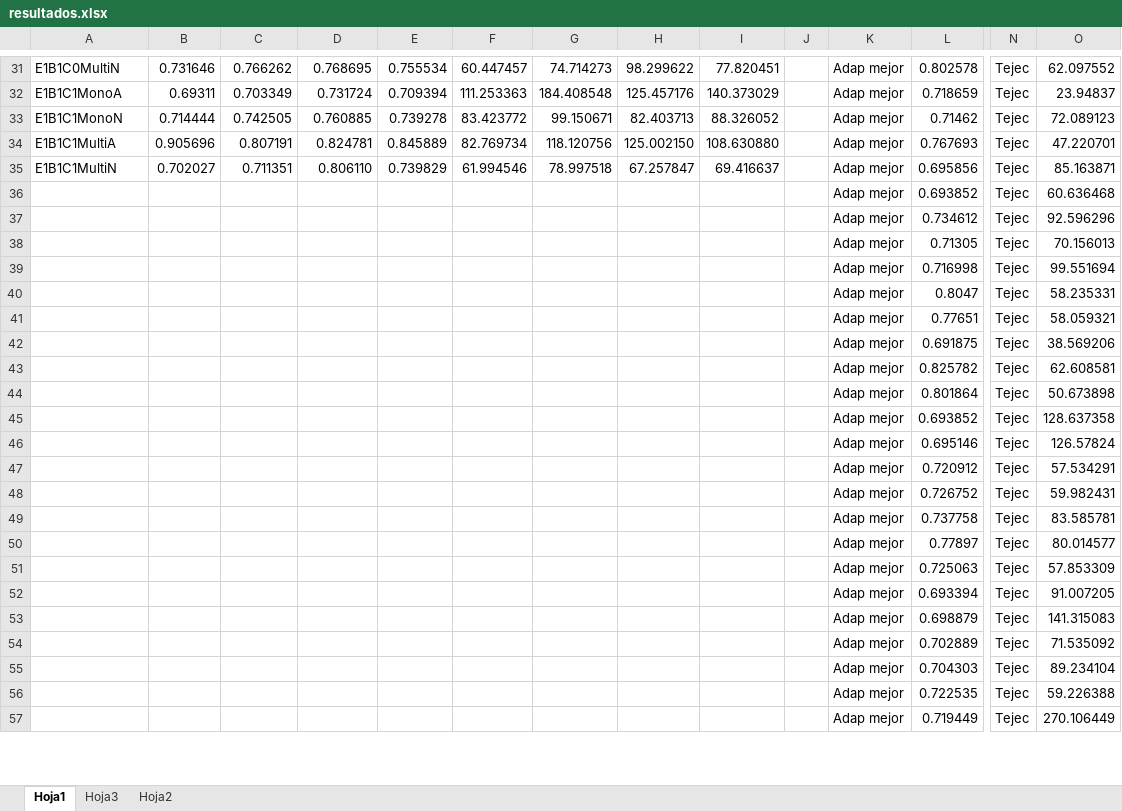
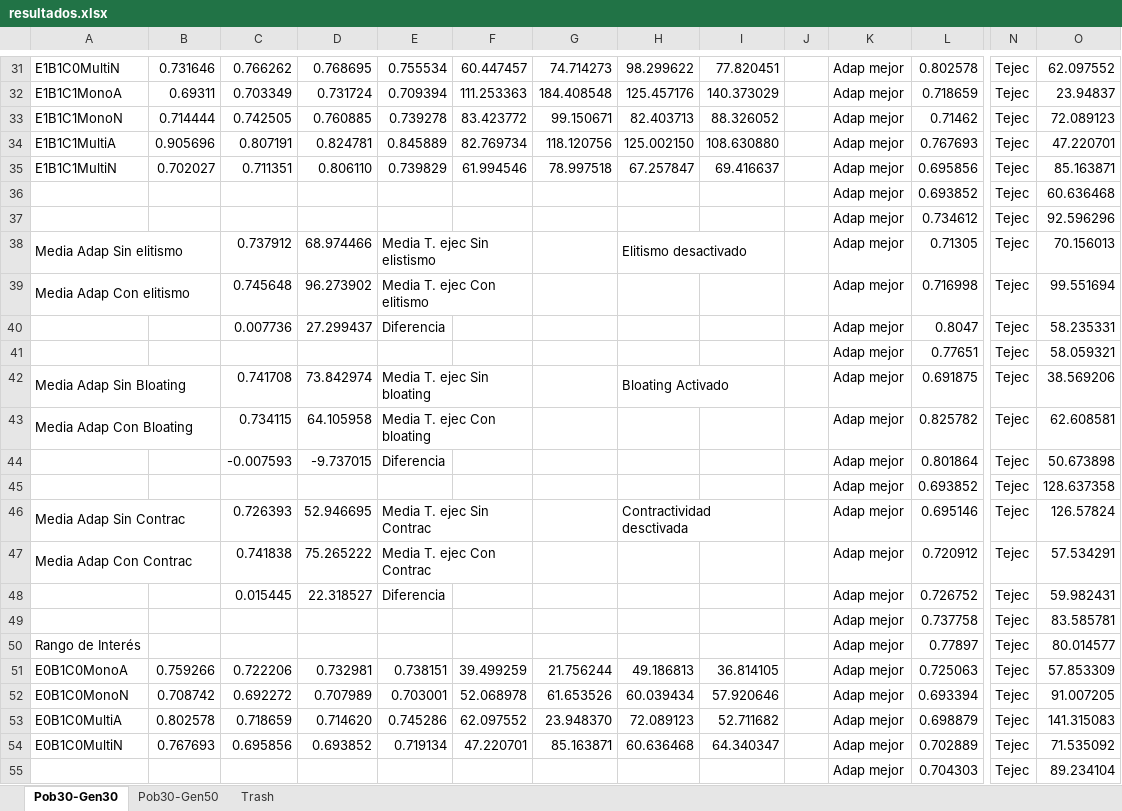
Before and after one commit to samus24/GeneticGame, an Excel workbook: AG/AG/testbench/resultados.xlsx, sheet Pob30-Gen30, drawn as a sheet; only a part is shown, gaps mark what is left out; values as stored, in another font and other column widths than the file's, no cell formats; charts and pictures not drawn; removed rows and columns are numbered as before the commit, all else as after; rows hold the shown columns only; the diff covers the shown part only; the diff names each change by its address in the sheet, - before the commit and + after, or states it on an @@ line.

```diff
--- a/AG/AG/testbench/resultados.xlsx (sheet Pob30-Gen30)
+++ b/AG/AG/testbench/resultados.xlsx (sheet Pob30-Gen30)
-sheet tab: Hoja1
+sheet tab: Pob30-Gen30
-sheet tab: Hoja3
+sheet tab: Pob30-Gen50
-sheet tab: Hoja2
+sheet tab: Trash
-row 38:  |  |  |  |  |  |  |  |  |  | Adap mejor | 0.71305 | Tejec | 70.156013
-row 39:  |  |  |  |  |  |  |  |  |  | Adap mejor | 0.716998 | Tejec | 99.551694
+row 38: Media Adap Sin elitismo |  | 0.737912 | 68.974466 | Media T. ejec Sin elistismo |  |  | Elitismo desactivado |  |  | Adap mejor | 0.71305 | Tejec | 70.156013
+row 39: Media Adap Con elitismo |  | 0.745648 | 96.273902 | Media T. ejec Con elitismo |  |  |  |  |  | Adap mejor | 0.716998 | Tejec | 99.551694
-C40: (empty)
+C40: 0.007736
-D40: (empty)
+D40: 27.299437
-E40: (empty)
+E40: Diferencia
-row 42:  |  |  |  |  |  |  |  |  |  | Adap mejor | 0.691875 | Tejec | 38.569206
-row 43:  |  |  |  |  |  |  |  |  |  | Adap mejor | 0.825782 | Tejec | 62.608581
+row 42: Media Adap Sin Bloating |  | 0.741708 | 73.842974 | Media T. ejec Sin bloating |  |  | Bloating Activado |  |  | Adap mejor | 0.691875 | Tejec | 38.569206
+row 43: Media Adap Con Bloating |  | 0.734115 | 64.105958 | Media T. ejec Con bloating |  |  |  |  |  | Adap mejor | 0.825782 | Tejec | 62.608581
-C44: (empty)
+C44: -0.007593
-D44: (empty)
+D44: -9.737015
-E44: (empty)
+E44: Diferencia
-row 46:  |  |  |  |  |  |  |  |  |  | Adap mejor | 0.695146 | Tejec | 126.57824
-row 47:  |  |  |  |  |  |  |  |  |  | Adap mejor | 0.720912 | Tejec | 57.534291
+row 46: Media Adap Sin Contrac |  | 0.726393 | 52.946695 | Media T. ejec Sin Contrac |  |  | Contractividad desctivada |  |  | Adap mejor | 0.695146 | Tejec | 126.57824
+row 47: Media Adap Con Contrac |  | 0.741838 | 75.265222 | Media T. ejec Con Contrac |  |  |  |  |  | Adap mejor | 0.720912 | Tejec | 57.534291
-C48: (empty)
+C48: 0.015445
-D48: (empty)
+D48: 22.318527
-E48: (empty)
+E48: Diferencia
-A50: (empty)
+A50: Rango de Interés
-row 51:  |  |  |  |  |  |  |  |  |  | Adap mejor | 0.725063 | Tejec | 57.853309
-row 52:  |  |  |  |  |  |  |  |  |  | Adap mejor | 0.693394 | Tejec | 91.007205
-row 53:  |  |  |  |  |  |  |  |  |  | Adap mejor | 0.698879 | Tejec | 141.315083
-row 54:  |  |  |  |  |  |  |  |  |  | Adap mejor | 0.702889 | Tejec | 71.535092
+row 51: E0B1C0MonoA | 0.759266 | 0.722206 | 0.732981 | 0.738151 | 39.499259 | 21.756244 | 49.186813 | 36.814105 |  | Adap mejor | 0.725063 | Tejec | 57.853309
+row 52: E0B1C0MonoN | 0.708742 | 0.692272 | 0.707989 | 0.703001 | 52.068978 | 61.653526 | 60.039434 | 57.920646 |  | Adap mejor | 0.693394 | Tejec | 91.007205
+row 53: E0B1C0MultiA | 0.802578 | 0.718659 | 0.714620 | 0.745286 | 62.097552 | 23.948370 | 72.089123 | 52.711682 |  | Adap mejor | 0.698879 | Tejec | 141.315083
+row 54: E0B1C0MultiN | 0.767693 | 0.695856 | 0.693852 | 0.719134 | 47.220701 | 85.163871 | 60.636468 | 64.340347 |  | Adap mejor | 0.702889 | Tejec | 71.535092
-row 56:  |  |  |  |  |  |  |  |  |  | Adap mejor | 0.722535 | Tejec | 59.226388
-row 57:  |  |  |  |  |  |  |  |  |  | Adap mejor | 0.719449 | Tejec | 270.106449
```
Also changed, not shown: 3 added rows, 1 removed row, 11 edited cells and merged cells elsewhere in this sheet, sheet Pob30-Gen50, sheet Trash, cell formats, charts or pictures, 5 other files.
